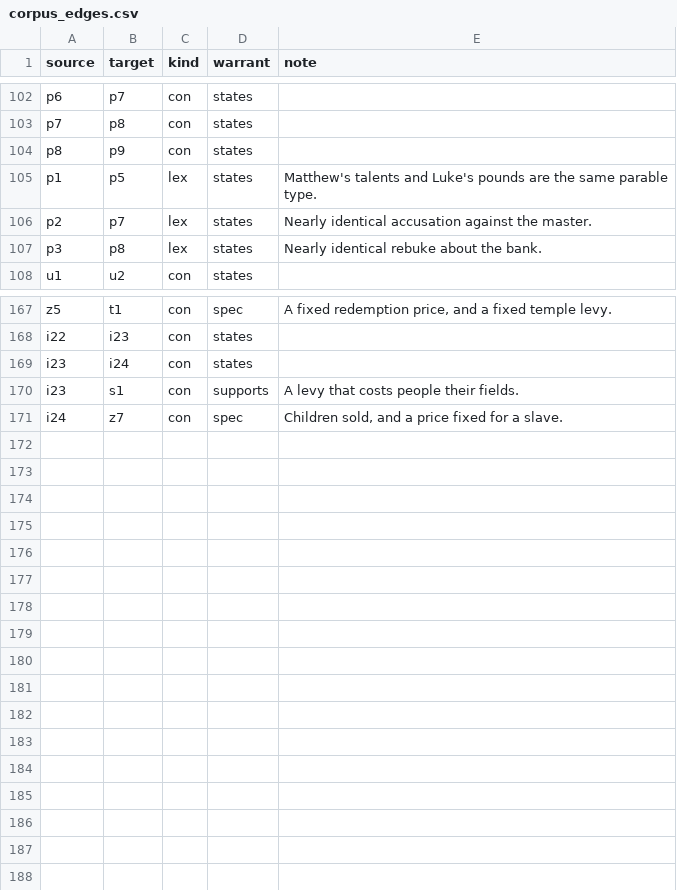
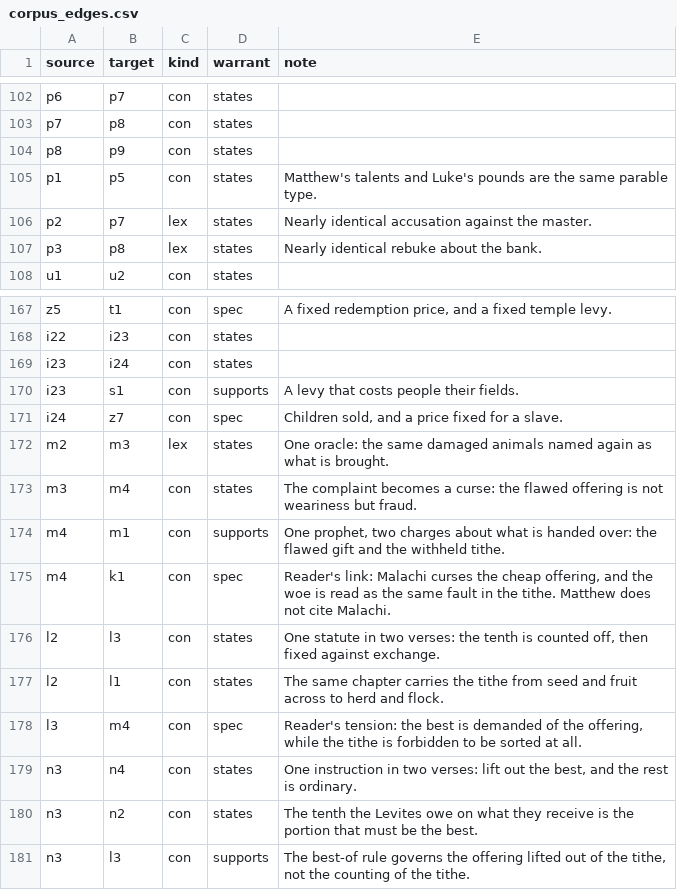
Before and after one commit to sc-liberty-net/versiconcordagraphs, a CSV file: corpus_edges.csv, drawn as a sheet; only a part is shown, gaps mark what is left out.

```diff
--- a/corpus_edges.csv
+++ b/corpus_edges.csv
@@ -104,3 +104,3 @@ p7,p8,con,states,
 p8,p9,con,states,
-p1,p5,lex,states,Matthew's talents and Luke's pounds are the same parable type.
+p1,p5,con,states,Matthew's talents and Luke's pounds are the same parable type.
 p2,p7,lex,states,Nearly identical accusation against the master.
@@ -171 +171,11 @@ i23,s1,con,supports,A levy that costs people their fields.
 i24,z7,con,spec,"Children sold, and a price fixed for a slave."
+m2,m3,lex,states,One oracle: the same damaged animals named again as what is brought.
+m3,m4,con,states,The complaint becomes a curse: the flawed offering is not weariness but fraud.
+m4,m1,con,supports,"One prophet, two charges about what is handed over: the flawed gift and the withheld tithe."
+m4,k1,con,spec,"Reader's link: Malachi curses the cheap offering, and the woe is read as the same fault in the tithe. Matthew does not cite Malachi."
+l2,l3,con,states,"One statute in two verses: the tenth is counted off, then fixed against exchange."
+l2,l1,con,states,The same chapter carries the tithe from seed and fruit across to herd and flock.
+l3,m4,con,spec,"Reader's tension: the best is demanded of the offering, while the tithe is forbidden to be sorted at all."
+n3,n4,con,states,"One instruction in two verses: lift out the best, and the rest is ordinary."
+n3,n2,con,states,The tenth the Levites owe on what they receive is the portion that must be the best.
+n3,l3,con,supports,"The best-of rule governs the offering lifted out of the tithe, not the counting of the tithe."
```
Also changed, not shown: corpus_nodes.csv, 1 other file.
